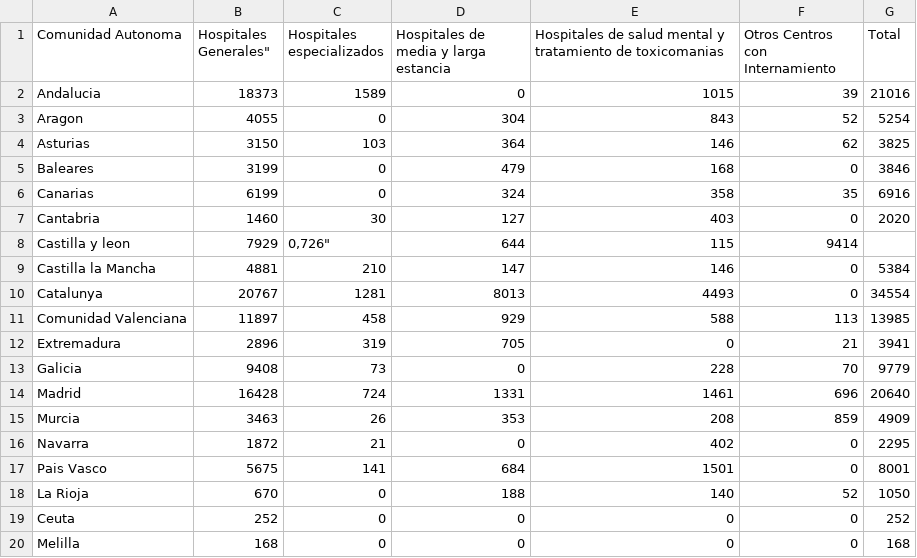
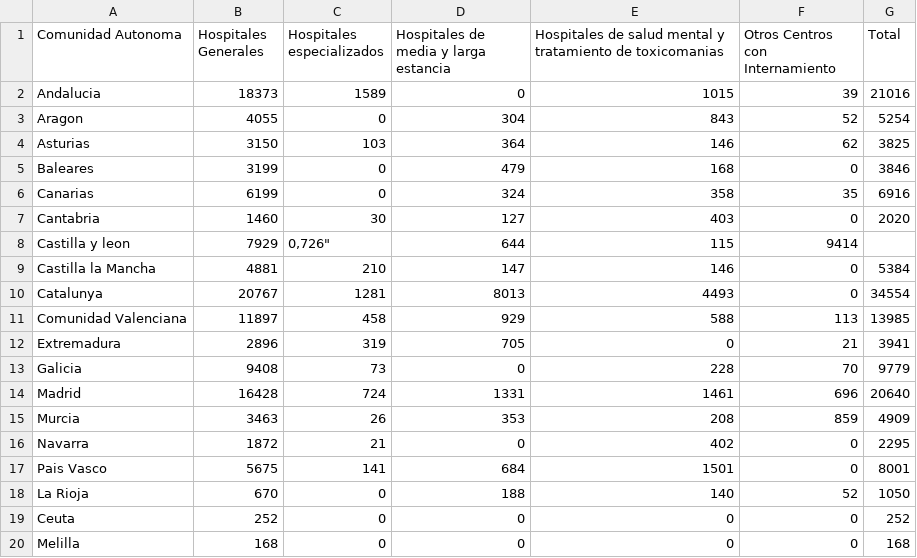
Before and after one commit to rubennatru/data_covid, a CSV file: camas.csv, drawn as a sheet.

Commit message:
Add files via upload

```diff
--- a/camas.csv
+++ b/camas.csv
@@ -1,2 +1,2 @@
-"Comunidad Autonoma",Hospitales Generales","Hospitales especializados","Hospitales de media y larga estancia","Hospitales de salud mental y tratamiento de toxicomanias","Otros Centros con Internamiento","Total"
+"Comunidad Autonoma","Hospitales Generales","Hospitales especializados","Hospitales de media y larga estancia","Hospitales de salud mental y tratamiento de toxicomanias","Otros Centros con Internamiento","Total"
 "Andalucia","18373","1589","0","1015","39","21016"
```
